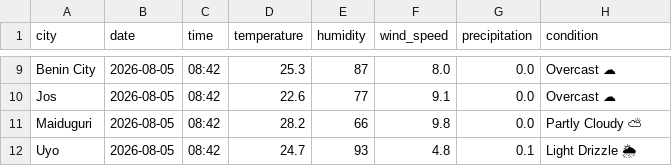
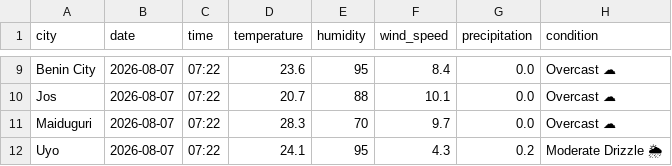
Before and after one commit to EddyEtesin/nigerian-weather-dashboard, a CSV file: weather_current.csv, drawn as a sheet; only a part is shown, gaps mark what is left out; the diff covers the shown part only; the diff names each change by its address in the sheet, - before the commit and + after, or states it on an @@ line.

```diff
--- a/weather_current.csv
+++ b/weather_current.csv
-B9:B12 (date): 2026-08-05
+B9:B12 (date): 2026-08-07
-C9:C12 (time): 08:42
+C9:C12 (time): 07:22
-D9 (temperature): 25.3
+D9 (temperature): 23.6
-E9 (humidity): 87
+E9 (humidity): 95
-F9 (wind_speed): 8.0
+F9 (wind_speed): 8.4
-D10 (temperature): 22.6
+D10 (temperature): 20.7
-E10 (humidity): 77
+E10 (humidity): 88
-F10 (wind_speed): 9.1
+F10 (wind_speed): 10.1
-D11 (temperature): 28.2
+D11 (temperature): 28.3
-E11 (humidity): 66
+E11 (humidity): 70
-F11 (wind_speed): 9.8
+F11 (wind_speed): 9.7
-H11 (condition): Partly Cloudy ⛅
+H11 (condition): Overcast ☁
-D12 (temperature): 24.7
+D12 (temperature): 24.1
-E12 (humidity): 93
+E12 (humidity): 95
-F12 (wind_speed): 4.8
+F12 (wind_speed): 4.3
-G12 (precipitation): 0.1
+G12 (precipitation): 0.2
-H12 (condition): Light Drizzle 🌦
+H12 (condition): Moderate Drizzle 🌦
```
Also changed, not shown: 43 edited cells elsewhere in this file, weather_forecast.csv.
